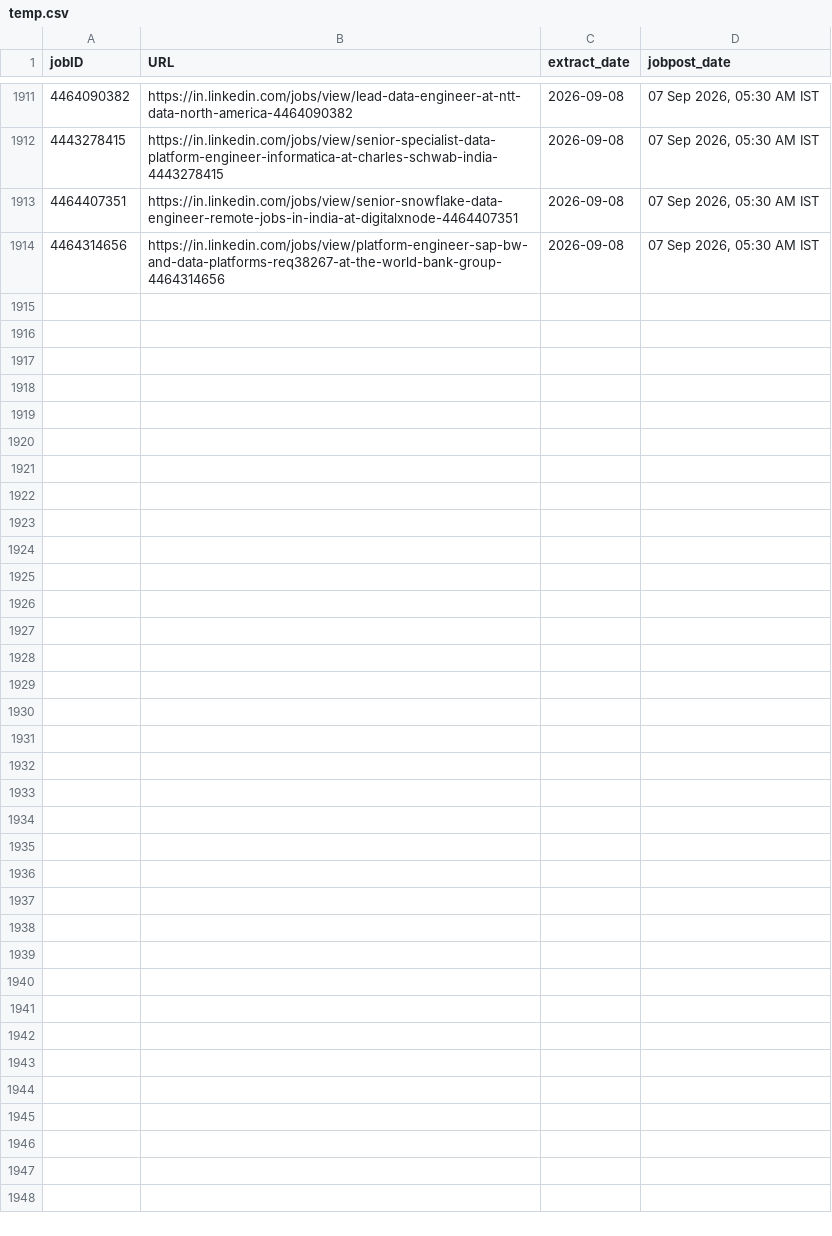
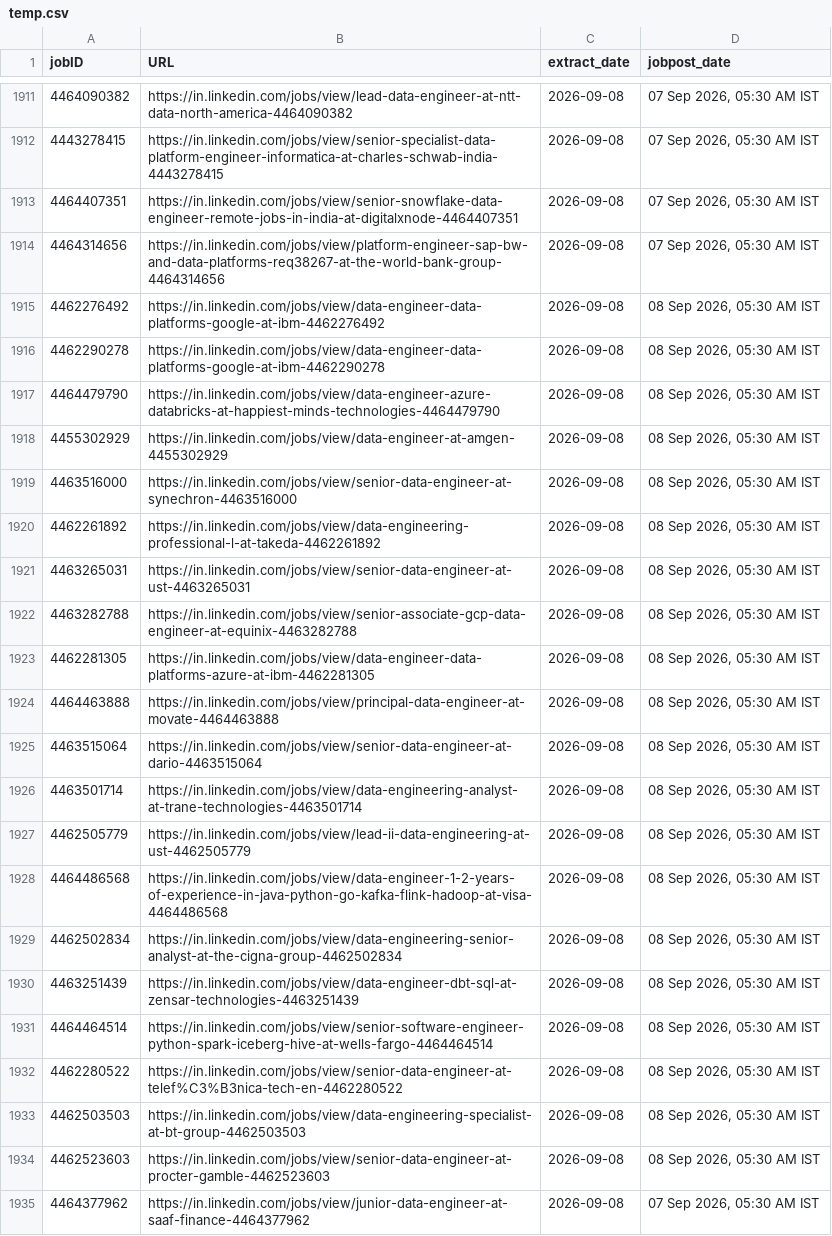
Before and after one commit to Nilkamal-m/ecomdata, a CSV file: temp.csv, drawn as a sheet; only a part is shown, gaps mark what is left out; the diff names each change by its address in the sheet, - before the commit and + after, or states it on an @@ line.

```diff
--- a/temp.csv
+++ b/temp.csv
+row 1915: 4462276492 | https://in.linkedin.com/jobs/view/data-engineer-data-platforms-google-at-ibm-4462276492 | 2026-09-08 | 08 Sep 2026, 05:30 AM IST
+row 1916: 4462290278 | https://in.linkedin.com/jobs/view/data-engineer-data-platforms-google-at-ibm-4462290278 | 2026-09-08 | 08 Sep 2026, 05:30 AM IST
+row 1917: 4464479790 | https://in.linkedin.com/jobs/view/data-engineer-azure-databricks-at-happiest-minds-technologies-4464479790 | 2026-09-08 | 08 Sep 2026, 05:30 AM IST
+row 1918: 4455302929 | https://in.linkedin.com/jobs/view/data-engineer-at-amgen-4455302929 | 2026-09-08 | 08 Sep 2026, 05:30 AM IST
+row 1919: 4463516000 | https://in.linkedin.com/jobs/view/senior-data-engineer-at-synechron-4463516000 | 2026-09-08 | 08 Sep 2026, 05:30 AM IST
+row 1920: 4462261892 | https://in.linkedin.com/jobs/view/data-engineering-professional-l-at-takeda-4462261892 | 2026-09-08 | 08 Sep 2026, 05:30 AM IST
+row 1921: 4463265031 | https://in.linkedin.com/jobs/view/senior-data-engineer-at-ust-4463265031 | 2026-09-08 | 08 Sep 2026, 05:30 AM IST
+row 1922: 4463282788 | https://in.linkedin.com/jobs/view/senior-associate-gcp-data-engineer-at-equinix-4463282788 | 2026-09-08 | 08 Sep 2026, 05:30 AM IST
+row 1923: 4462281305 | https://in.linkedin.com/jobs/view/data-engineer-data-platforms-azure-at-ibm-4462281305 | 2026-09-08 | 08 Sep 2026, 05:30 AM IST
+row 1924: 4464463888 | https://in.linkedin.com/jobs/view/principal-data-engineer-at-movate-4464463888 | 2026-09-08 | 08 Sep 2026, 05:30 AM IST
+row 1925: 4463515064 | https://in.linkedin.com/jobs/view/senior-data-engineer-at-dario-4463515064 | 2026-09-08 | 08 Sep 2026, 05:30 AM IST
+row 1926: 4463501714 | https://in.linkedin.com/jobs/view/data-engineering-analyst-at-trane-technologies-4463501714 | 2026-09-08 | 08 Sep 2026, 05:30 AM IST
+row 1927: 4462505779 | https://in.linkedin.com/jobs/view/lead-ii-data-engineering-at-ust-4462505779 | 2026-09-08 | 08 Sep 2026, 05:30 AM IST
+row 1928: 4464486568 | https://in.linkedin.com/jobs/view/data-engineer-1-2-years-of-experience-in-java-python-go-kafka-flink-hadoop-at-visa-4464486568 | 2026-09-08 | 08 Sep 2026, 05:30 AM IST
+row 1929: 4462502834 | https://in.linkedin.com/jobs/view/data-engineering-senior-analyst-at-the-cigna-group-4462502834 | 2026-09-08 | 08 Sep 2026, 05:30 AM IST
+row 1930: 4463251439 | https://in.linkedin.com/jobs/view/data-engineer-dbt-sql-at-zensar-technologies-4463251439 | 2026-09-08 | 08 Sep 2026, 05:30 AM IST
+row 1931: 4464464514 | https://in.linkedin.com/jobs/view/senior-software-engineer-python-spark-iceberg-hive-at-wells-fargo-4464464514 | 2026-09-08 | 08 Sep 2026, 05:30 AM IST
+row 1932: 4462280522 | https://in.linkedin.com/jobs/view/senior-data-engineer-at-telef%C3%B3nica-tech-en-4462280522 | 2026-09-08 | 08 Sep 2026, 05:30 AM IST
+row 1933: 4462503503 | https://in.linkedin.com/jobs/view/data-engineering-specialist-at-bt-group-4462503503 | 2026-09-08 | 08 Sep 2026, 05:30 AM IST
+row 1934: 4462523603 | https://in.linkedin.com/jobs/view/senior-data-engineer-at-procter-gamble-4462523603 | 2026-09-08 | 08 Sep 2026, 05:30 AM IST
+row 1935: 4464377962 | https://in.linkedin.com/jobs/view/junior-data-engineer-at-saaf-finance-4464377962 | 2026-09-08 | 07 Sep 2026, 05:30 AM IST
```
